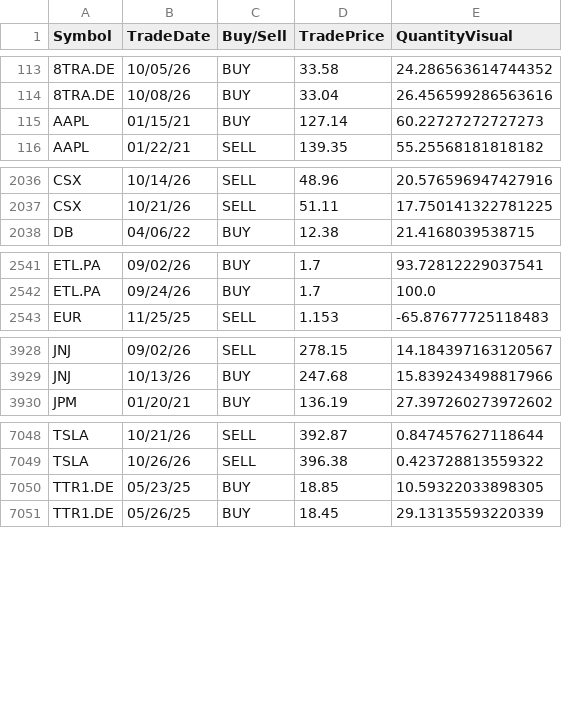
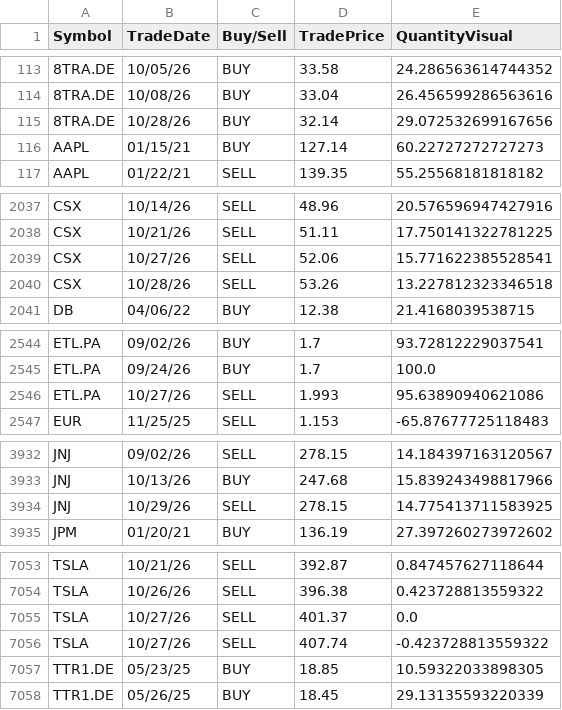
Before and after one commit to ast-robo-y/mccef-interactive-web, a CSV file: data/AllTrades.csv, drawn as a sheet; only a part is shown, gaps mark what is left out; the diff covers the shown part only.

```diff
--- a/data/AllTrades.csv
+++ b/data/AllTrades.csv
@@ -114,2 +114,3 @@ Symbol,TradeDate,Buy/Sell,TradePrice,QuantityVisual
 8TRA.DE,10/08/26,BUY,33.04,26.456599286563616
+8TRA.DE,10/28/26,BUY,32.14,29.072532699167656
 AAPL,01/15/21,BUY,127.14,60.22727272727273
@@ -2037,2 +2038,4 @@ CSX,10/14/26,SELL,48.96,20.576596947427916
 CSX,10/21/26,SELL,51.11,17.750141322781225
+CSX,10/27/26,SELL,52.06,15.771622385528541
+CSX,10/28/26,SELL,53.26,13.227812323346518
 DB,04/06/22,BUY,12.38,21.4168039538715
@@ -2542,2 +2545,3 @@ ETL.PA,09/02/26,BUY,1.7,93.72812229037541
 ETL.PA,09/24/26,BUY,1.7,100.0
+ETL.PA,10/27/26,SELL,1.993,95.63890940621086
 EUR,11/25/25,SELL,1.153,-65.87677725118483
@@ -3929,2 +3933,3 @@ JNJ,09/02/26,SELL,278.15,14.184397163120567
 JNJ,10/13/26,BUY,247.68,15.839243498817966
+JNJ,10/29/26,SELL,278.15,14.775413711583925
 JPM,01/20/21,BUY,136.19,27.397260273972602
@@ -7049,2 +7054,4 @@ TSLA,10/21/26,SELL,392.87,0.847457627118644
 TSLA,10/26/26,SELL,396.38,0.423728813559322
+TSLA,10/27/26,SELL,401.37,0.0
+TSLA,10/27/26,SELL,407.74,-0.423728813559322
 TTR1.DE,05/23/25,BUY,18.85,10.59322033898305
```
Also changed, not shown: 1 moved row elsewhere in this file, data/1fund.csv, data/3funds.csv, 7 other files.
